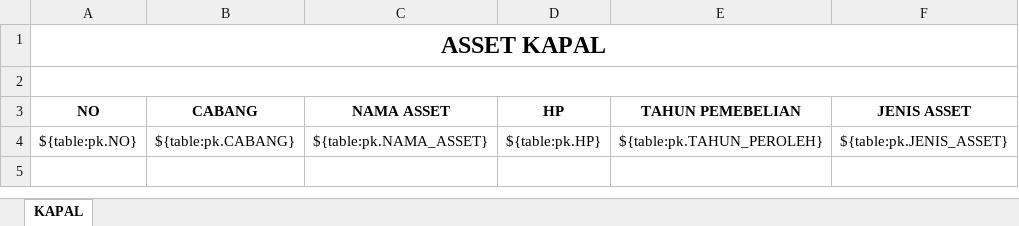
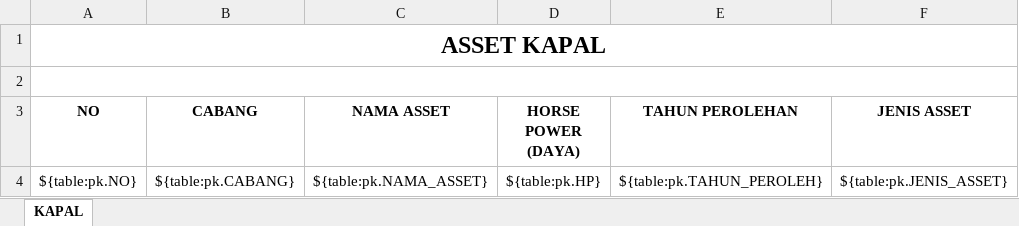
Before and after one commit to danangapp/simpanda_oracle, an Excel workbook: report/Custom Report - Asset Kapal.xlsx, sheet KAPAL, drawn as a sheet; only a part is shown; values as stored, in another font and other column widths than the file's, no borders; the diff names each change by its address in the sheet, - before the commit and + after, or states it on an @@ line.

```diff
--- a/report/Custom Report - Asset Kapal.xlsx (sheet KAPAL)
+++ b/report/Custom Report - Asset Kapal.xlsx (sheet KAPAL)
-D3: HP
+D3: HORSE POWER (DAYA)
-E3: TAHUN PEMEBELIAN
+E3: TAHUN PEROLEHAN
```
Also changed, not shown: 1 other file.
